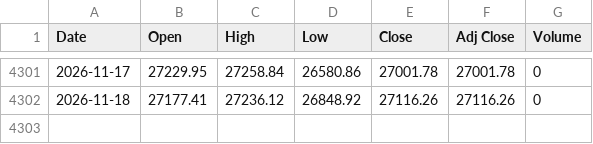
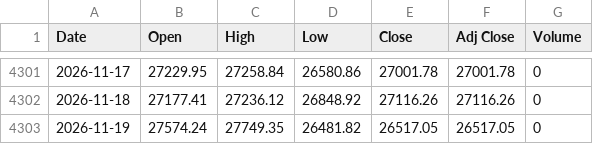
Before and after one commit to gophp509/nasdaq-quant-dashboard, a CSV file: data/raw/NDX.csv, drawn as a sheet; only a part is shown, gaps mark what is left out; the diff names each change by its address in the sheet, - before the commit and + after, or states it on an @@ line.

```diff
--- a/data/raw/NDX.csv
+++ b/data/raw/NDX.csv
+row 4303: 2026-11-19 | 27574.24 | 27749.35 | 26481.82 | 26517.05 | 26517.05 | 0
```
Also changed, not shown: 3 other files.
